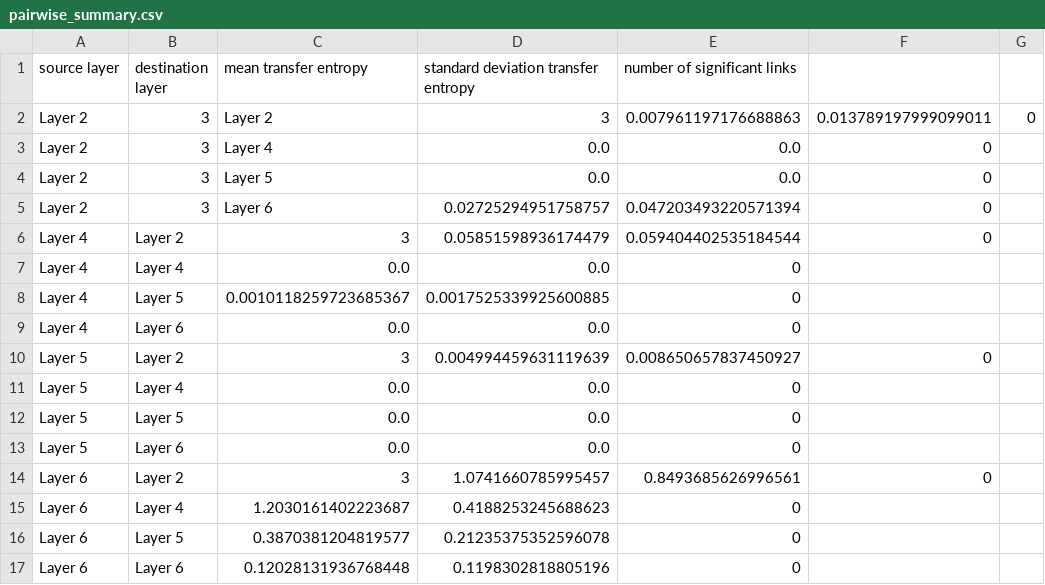
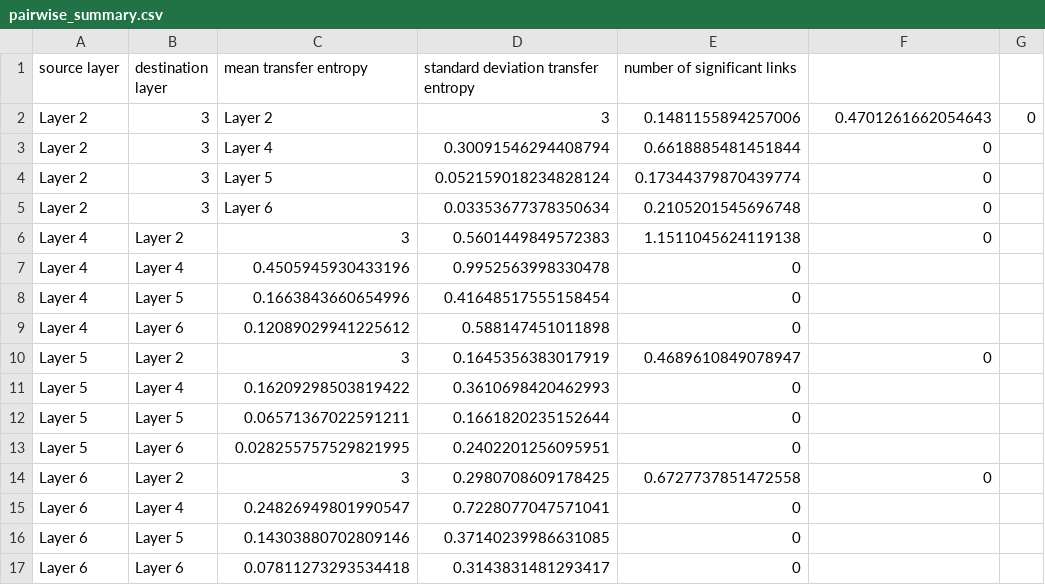
Before and after one commit to ppal4396/spikes-information-transfer, a CSV file: results_demo/pairwise_summary.csv, drawn as a sheet.

Commit message:
insigificant results for all pairwise TE between cells, searching for bug

```diff
--- a/results_demo/pairwise_summary.csv
+++ b/results_demo/pairwise_summary.csv
@@ -1,17 +1,17 @@
 source layer,destination layer,mean transfer entropy,standard deviation transfer entropy,number of significant links
-Layer 2,3,Layer 2,3,0.007961197176688863,0.013789197999099011,0
-Layer 2,3,Layer 4,0.0,0.0,0
-Layer 2,3,Layer 5,0.0,0.0,0
-Layer 2,3,Layer 6,0.02725294951758757,0.047203493220571394,0
-Layer 4,Layer 2,3,0.05851598936174479,0.059404402535184544,0
-Layer 4,Layer 4,0.0,0.0,0
-Layer 4,Layer 5,0.0010118259723685367,0.0017525339925600885,0
-Layer 4,Layer 6,0.0,0.0,0
-Layer 5,Layer 2,3,0.004994459631119639,0.008650657837450927,0
-Layer 5,Layer 4,0.0,0.0,0
-Layer 5,Layer 5,0.0,0.0,0
-Layer 5,Layer 6,0.0,0.0,0
-Layer 6,Layer 2,3,1.0741660785995457,0.8493685626996561,0
-Layer 6,Layer 4,1.2030161402223687,0.4188253245688623,0
-Layer 6,Layer 5,0.3870381204819577,0.21235375352596078,0
-Layer 6,Layer 6,0.12028131936768448,0.1198302818805196,0
+Layer 2,3,Layer 2,3,0.1481155894257006,0.4701261662054643,0
+Layer 2,3,Layer 4,0.30091546294408794,0.6618885481451844,0
+Layer 2,3,Layer 5,0.052159018234828124,0.17344379870439774,0
+Layer 2,3,Layer 6,0.03353677378350634,0.2105201545696748,0
+Layer 4,Layer 2,3,0.5601449849572383,1.1511045624119138,0
+Layer 4,Layer 4,0.4505945930433196,0.9952563998330478,0
+Layer 4,Layer 5,0.1663843660654996,0.41648517555158454,0
+Layer 4,Layer 6,0.12089029941225612,0.588147451011898,0
+Layer 5,Layer 2,3,0.1645356383017919,0.4689610849078947,0
+Layer 5,Layer 4,0.16209298503819422,0.3610698420462993,0
+Layer 5,Layer 5,0.06571367022591211,0.1661820235152644,0
+Layer 5,Layer 6,0.028255757529821995,0.2402201256095951,0
+Layer 6,Layer 2,3,0.2980708609178425,0.6727737851472558,0
+Layer 6,Layer 4,0.24826949801990547,0.7228077047571041,0
+Layer 6,Layer 5,0.14303880702809146,0.37140239986631085,0
+Layer 6,Layer 6,0.07811273293534418,0.3143831481293417,0
```
Also changed, not shown: 2 other files.
